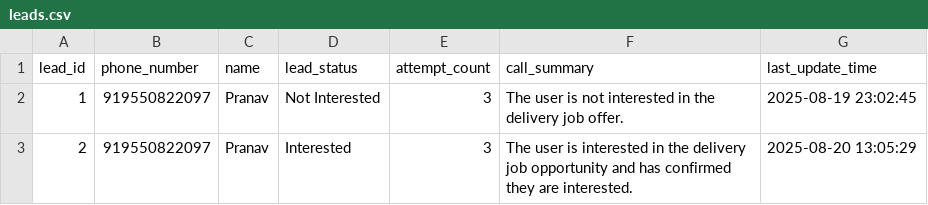
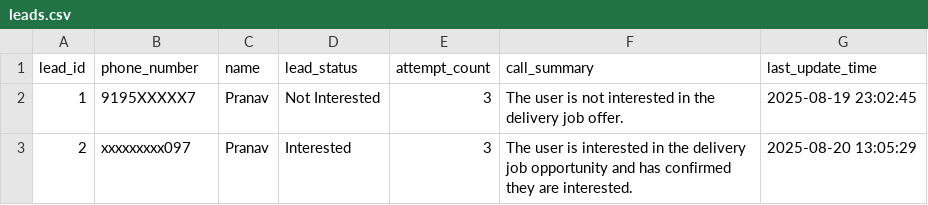
Before and after one commit to pranavnamburi/pipecat-demo-lead-classifier-rag, a CSV file: data/leads.csv, drawn as a sheet.

Commit message:
Update leads.csv

```diff
--- a/data/leads.csv
+++ b/data/leads.csv
@@ -1,3 +1,3 @@
 lead_id,phone_number,name,lead_status,attempt_count,call_summary,last_update_time
-1,919550822097,Pranav,Not Interested,3,The user is not interested in the delivery job offer.,2025-08-19 23:02:45
-2,919550822097,Pranav,Interested,3,The user is interested in the delivery job opportunity and has confirmed they are interested.,2025-08-20 13:05:29
+1,9195XXXXX7,Pranav,Not Interested,3,The user is not interested in the delivery job offer.,2025-08-19 23:02:45
+2,xxxxxxxxx097,Pranav,Interested,3,The user is interested in the delivery job opportunity and has confirmed they are interested.,2025-08-20 13:05:29
```
